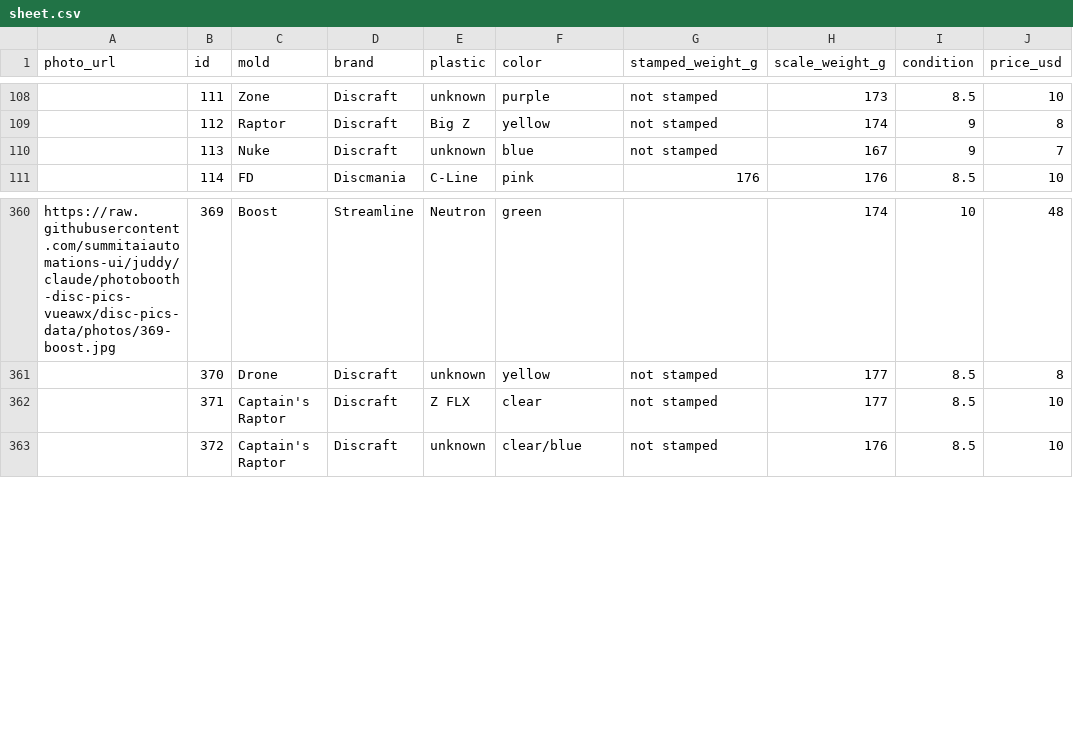
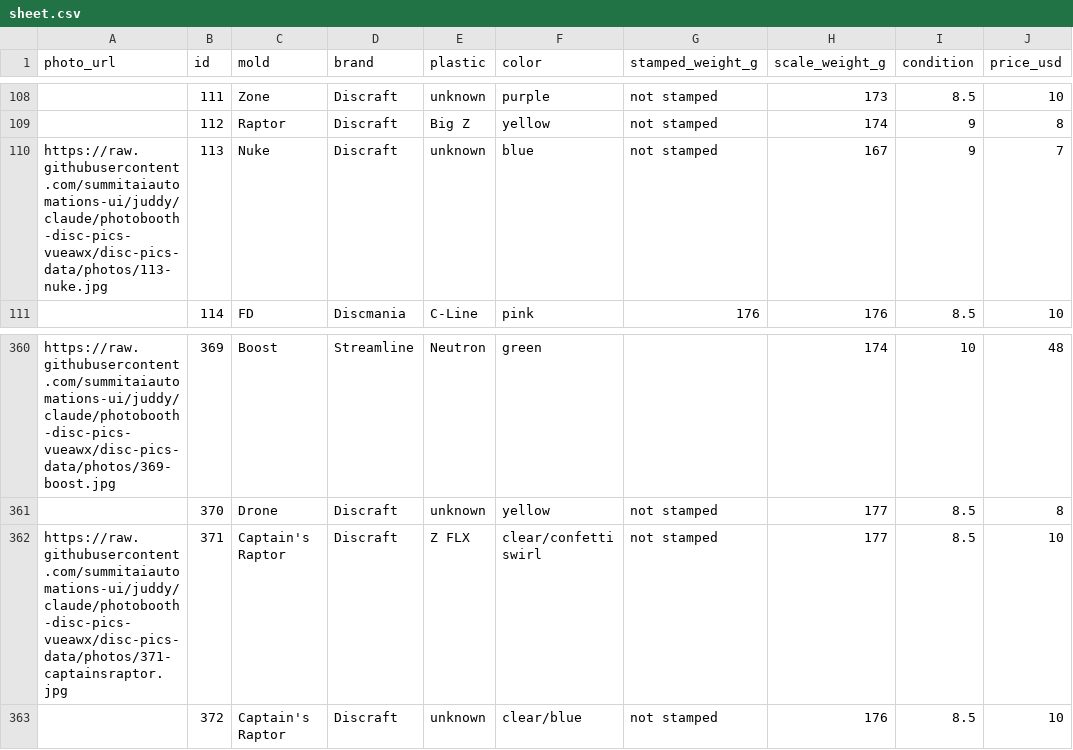
Before and after one commit to summitaiautomations-ui/juddy, a CSV file: disc-pics-data/sheet.csv, drawn as a sheet; only a part is shown, gaps mark what is left out; the diff names each change by its address in the sheet, - before the commit and + after, or states it on an @@ line.

Commit message:
Auto-publish 2026-08-18 07:50

```diff
--- a/disc-pics-data/sheet.csv
+++ b/disc-pics-data/sheet.csv
-A110 (photo_url): (empty)
+A110 (photo_url): https://raw.githubusercontent.com/summitaiautomations-ui/juddy/claude/photobooth-disc-pics-vueawx/disc-pics-data/photos/113-nuke.jpg
-A362 (photo_url): (empty)
+A362 (photo_url): https://raw.githubusercontent.com/summitaiautomations-ui/juddy/claude/photobooth-disc-pics-vueawx/disc-pics-data/photos/371-captainsraptor.jpg
-F362 (color): clear
+F362 (color): clear/confetti swirl
```
